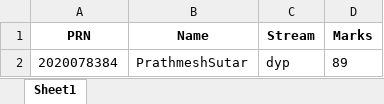
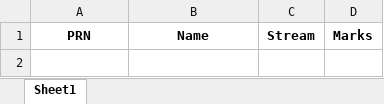
Before and after one commit to Tanmaywankhede18/PlacementMangementSystem, an Excel workbook: demo.xlsx, sheet Sheet1, drawn as a sheet; values as stored, in another font and other column widths than the file's, no borders; the diff names each change by its address in the sheet, - before the commit and + after, or states it on an @@ line.

```diff
--- a/demo.xlsx (sheet Sheet1)
+++ b/demo.xlsx (sheet Sheet1)
-row 2: 2020078384 | PrathmeshSutar | dyp | 89
```
Also changed, not shown: 13 other files.
